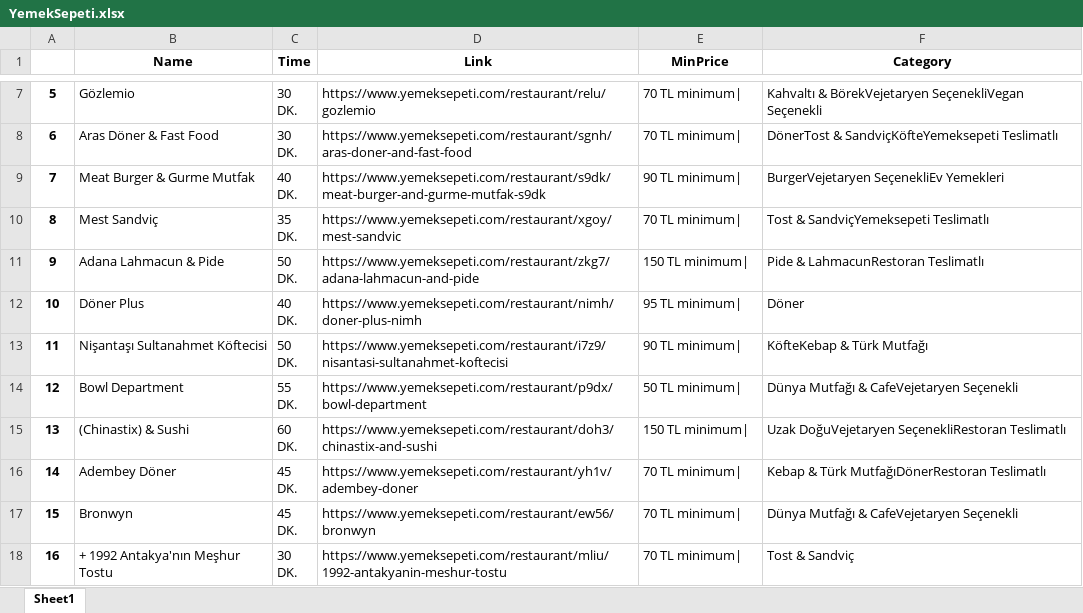
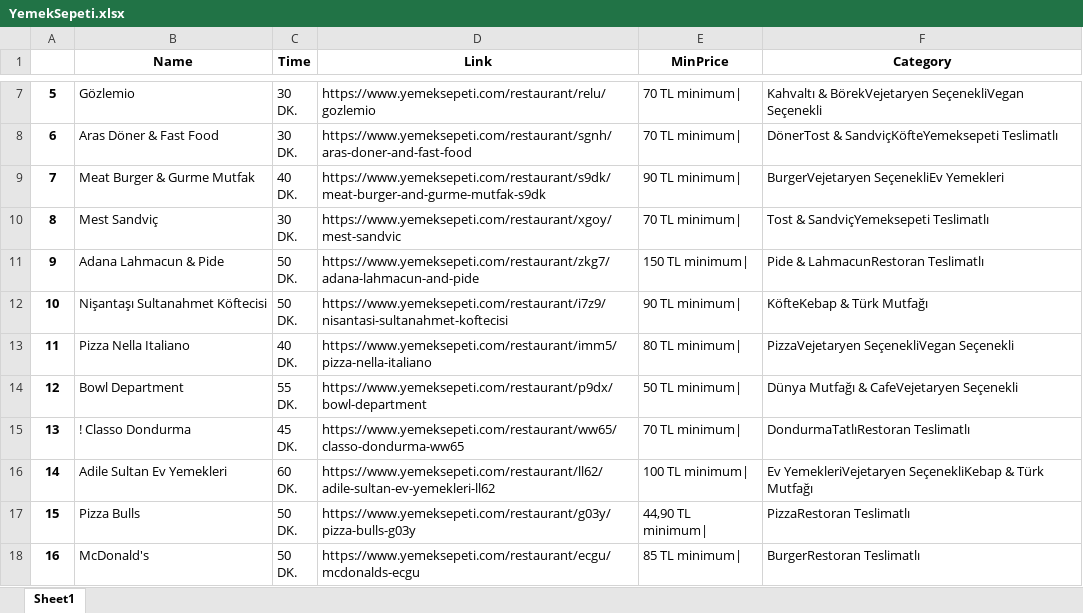
Before and after one commit to oguzhanakk/Scraping-Projects, an Excel workbook: yemeksepeti_selenium/YemekSepeti.xlsx, sheet Sheet1, drawn as a sheet; only a part is shown, gaps mark what is left out; values as stored, in another font and other column widths than the file's, no borders; ↵ is a line break in a cell; the diff covers the shown part only; the diff names each change by its address in the sheet, - before the commit and + after, or states it on an @@ line.

Commit message:
update

```diff
--- a/yemeksepeti_selenium/YemekSepeti.xlsx (sheet Sheet1)
+++ b/yemeksepeti_selenium/YemekSepeti.xlsx (sheet Sheet1)
-C10 (Time): 35 ↵ DK.
+C10 (Time): 30 ↵ DK.
-B12 (Name): Döner Plus
+B12 (Name): Nişantaşı Sultanahmet Köftecisi
-C12 (Time): 40 ↵ DK.
+C12 (Time): 50 ↵ DK.
-D12 (Link): https://www.yemeksepeti.com/restaurant/nimh/doner-plus-nimh
+D12 (Link): https://www.yemeksepeti.com/restaurant/i7z9/nisantasi-sultanahmet-koftecisi
-E12 (MinPrice): 95 TL minimum|
+E12 (MinPrice): 90 TL minimum|
-F12 (Category): Döner
+F12 (Category): KöfteKebap & Türk Mutfağı
-B13 (Name): Nişantaşı Sultanahmet Köftecisi
+B13 (Name): Pizza Nella Italiano
-C13 (Time): 50 ↵ DK.
+C13 (Time): 40 ↵ DK.
-D13 (Link): https://www.yemeksepeti.com/restaurant/i7z9/nisantasi-sultanahmet-koftecisi
+D13 (Link): https://www.yemeksepeti.com/restaurant/imm5/pizza-nella-italiano
-E13 (MinPrice): 90 TL minimum|
+E13 (MinPrice): 80 TL minimum|
-F13 (Category): KöfteKebap & Türk Mutfağı
+F13 (Category): PizzaVejetaryen SeçenekliVegan Seçenekli
-B15 (Name): (Chinastix) & Sushi
+B15 (Name): ! Classo Dondurma
-C15 (Time): 60 ↵ DK.
+C15 (Time): 45 ↵ DK.
-D15 (Link): https://www.yemeksepeti.com/restaurant/doh3/chinastix-and-sushi
+D15 (Link): https://www.yemeksepeti.com/restaurant/ww65/classo-dondurma-ww65
-E15 (MinPrice): 150 TL minimum|
+E15 (MinPrice): 70 TL minimum|
-F15 (Category): Uzak DoğuVejetaryen SeçenekliRestoran Teslimatlı
+F15 (Category): DondurmaTatlıRestoran Teslimatlı
-B16 (Name): Adembey Döner
+B16 (Name): Adile Sultan Ev Yemekleri
-C16 (Time): 45 ↵ DK.
+C16 (Time): 60 ↵ DK.
-D16 (Link): https://www.yemeksepeti.com/restaurant/yh1v/adembey-doner
+D16 (Link): https://www.yemeksepeti.com/restaurant/ll62/adile-sultan-ev-yemekleri-ll62
-E16 (MinPrice): 70 TL minimum|
+E16 (MinPrice): 100 TL minimum|
-F16 (Category): Kebap & Türk MutfağıDönerRestoran Teslimatlı
+F16 (Category): Ev YemekleriVejetaryen SeçenekliKebap & Türk Mutfağı
-B17 (Name): Bronwyn
+B17 (Name): Pizza Bulls
-C17 (Time): 45 ↵ DK.
+C17 (Time): 50 ↵ DK.
-D17 (Link): https://www.yemeksepeti.com/restaurant/ew56/bronwyn
+D17 (Link): https://www.yemeksepeti.com/restaurant/g03y/pizza-bulls-g03y
-E17 (MinPrice): 70 TL minimum|
+E17 (MinPrice): 44,90 TL minimum|
-F17 (Category): Dünya Mutfağı & CafeVejetaryen Seçenekli
+F17 (Category): PizzaRestoran Teslimatlı
-B18 (Name): + 1992 Antakya'nın Meşhur Tostu
+B18 (Name): McDonald's
-C18 (Time): 30 ↵ DK.
+C18 (Time): 50 ↵ DK.
-D18 (Link): https://www.yemeksepeti.com/restaurant/mliu/1992-antakyanin-meshur-tostu
+D18 (Link): https://www.yemeksepeti.com/restaurant/ecgu/mcdonalds-ecgu
-E18 (MinPrice): 70 TL minimum|
+E18 (MinPrice): 85 TL minimum|
-F18 (Category): Tost & Sandviç
+F18 (Category): BurgerRestoran Teslimatlı
```
Also changed, not shown: 375 edited cells elsewhere in this sheet.
